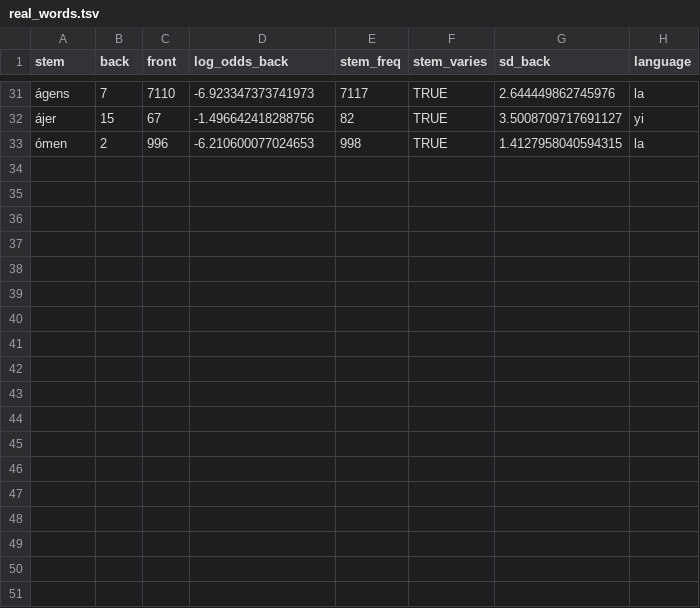
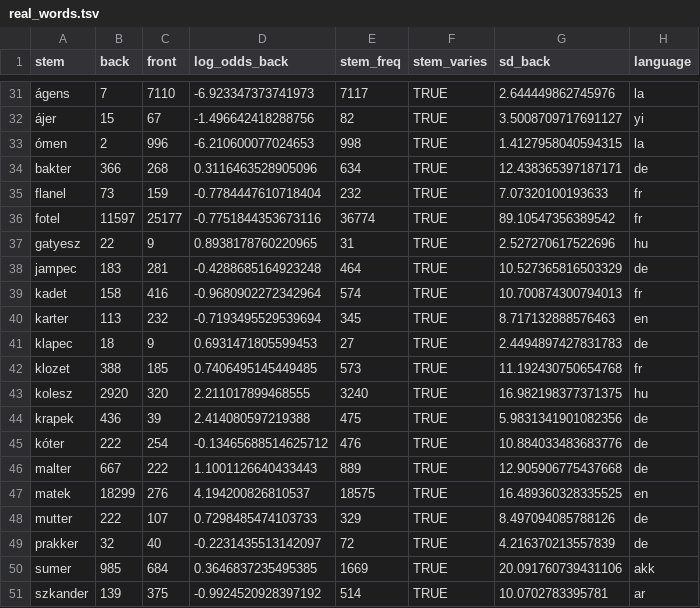
Before and after one commit to petyaracz/RaczRebrus2024cont, a TSV file: dat/real_words.tsv, drawn as a sheet; only a part is shown, gaps mark what is left out; the diff names each change by its address in the sheet, - before the commit and + after, or states it on an @@ line.

```diff
--- a/dat/real_words.tsv
+++ b/dat/real_words.tsv
+row 34: bakter | 366 | 268 | 0.3116463528905096 | 634 | TRUE | 12.438365397187171 | de
+row 35: flanel | 73 | 159 | -0.7784447610718404 | 232 | TRUE | 7.07320100193633 | fr
+row 36: fotel | 11597 | 25177 | -0.7751844353673116 | 36774 | TRUE | 89.10547356389542 | fr
+row 37: gatyesz | 22 | 9 | 0.8938178760220965 | 31 | TRUE | 2.527270617522696 | hu
+row 38: jampec | 183 | 281 | -0.4288685164923248 | 464 | TRUE | 10.527365816503329 | de
+row 39: kadet | 158 | 416 | -0.9680902272342964 | 574 | TRUE | 10.700874300794013 | fr
+row 40: karter | 113 | 232 | -0.7193495529539694 | 345 | TRUE | 8.717132888576463 | en
+row 41: klapec | 18 | 9 | 0.6931471805599453 | 27 | TRUE | 2.4494897427831783 | de
+row 42: klozet | 388 | 185 | 0.7406495145449485 | 573 | TRUE | 11.192430750654768 | fr
+row 43: kolesz | 2920 | 320 | 2.211017899468555 | 3240 | TRUE | 16.982198377371375 | hu
+row 44: krapek | 436 | 39 | 2.414080597219388 | 475 | TRUE | 5.9831341901082356 | de
+row 45: kóter | 222 | 254 | -0.13465688514625712 | 476 | TRUE | 10.884033483683776 | de
+row 46: malter | 667 | 222 | 1.1001126640433443 | 889 | TRUE | 12.905906775437668 | de
+row 47: matek | 18299 | 276 | 4.194200826810537 | 18575 | TRUE | 16.489360328335525 | en
+row 48: mutter | 222 | 107 | 0.7298485474103733 | 329 | TRUE | 8.497094085788126 | de
+row 49: prakker | 32 | 40 | -0.2231435513142097 | 72 | TRUE | 4.216370213557839 | de
+row 50: sumer | 985 | 684 | 0.3646837235495385 | 1669 | TRUE | 20.091760739431106 | akk
+row 51: szkander | 139 | 375 | -0.9924520928397192 | 514 | TRUE | 10.0702783395781 | ar
```
Also changed, not shown: 5 other files.
